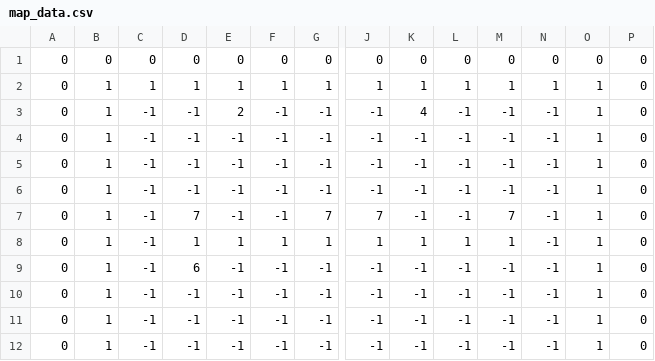
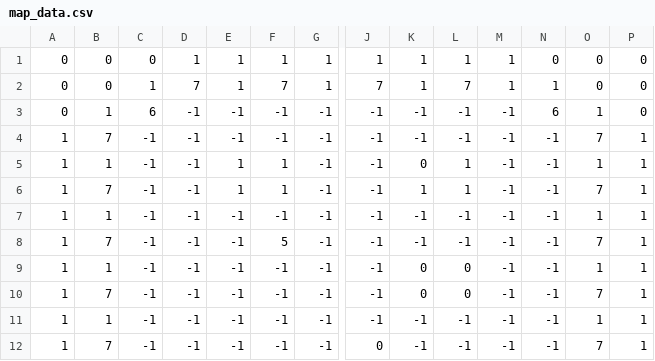
Before and after one commit to gamer9-create/BouncingPlus, a CSV file: assets/maps/Testing Map/map_data.csv, drawn as a sheet; only a part is shown, gaps mark what is left out; removed rows and columns are numbered as before the commit, all else as after; rows hold the shown columns only; the diff covers the shown part only; the diff names each change by its address in the sheet, - before the commit and + after, or states it on an @@ line.

```diff
--- a/assets/maps/Testing Map/map_data.csv
+++ b/assets/maps/Testing Map/map_data.csv
-row 1: 0 | 0 | 0 | 0 | 0 | 0 | 0 | 0 | 0 | 0 | 0 | 0 | 0 | 0
-B1: 1
+B1: 0
-C1: 1
+C1: 0
-N1: 1
+N1: 0
-O1: 1
+O1: 0
-row 3: 0 | 1 | -1 | -1 | 2 | -1 | -1 | -1 | 4 | -1 | -1 | -1 | 1 | 0
+row 2: 0 | 0 | 1 | 7 | 1 | 7 | 1 | 7 | 1 | 7 | 1 | 1 | 0 | 0
-C3: -1
+C3: 6
-N3: -1
+N3: 6
-A4:A5: 0
+A4:A5: 1
-B4: 1
+B4: 7
-O4: 1
+O4: 7
-P4:P5: 0
+P4:P5: 1
-E5: -1
+E5: 1
-F5: -1
+F5: 1
-K5: -1
+K5: 0
-L5: -1
+L5: 1
-row 7: 0 | 1 | -1 | 7 | -1 | -1 | 7 | 7 | -1 | -1 | 7 | -1 | 1 | 0
-row 8: 0 | 1 | -1 | 1 | 1 | 1 | 1 | 1 | 1 | 1 | 1 | -1 | 1 | 0
+row 6: 1 | 7 | -1 | -1 | 1 | 1 | -1 | -1 | 1 | 1 | -1 | -1 | 7 | 1
-A7:A9: 0
+A7:A9: 1
-D7: 6
+D7: -1
-P7:P9: 0
+P7:P9: 1
-B8: 1
+B8: 7
-F8: -1
+F8: 5
-O8: 1
+O8: 7
-K9: -1
+K9: 0
-L9: -1
+L9: 0
+row 10: 1 | 7 | -1 | -1 | -1 | -1 | -1 | -1 | 0 | 0 | -1 | -1 | 7 | 1
-A11: 0
+A11: 1
-P11: 0
+P11: 1
+row 12: 1 | 7 | -1 | -1 | -1 | -1 | -1 | 0 | -1 | -1 | -1 | -1 | 7 | 1
```
Also changed, not shown: 1 added row, 1 removed row and 10 edited cells elsewhere in this file, 30 other files.
